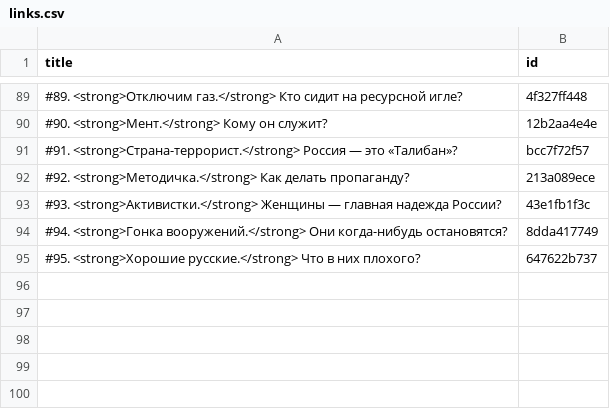
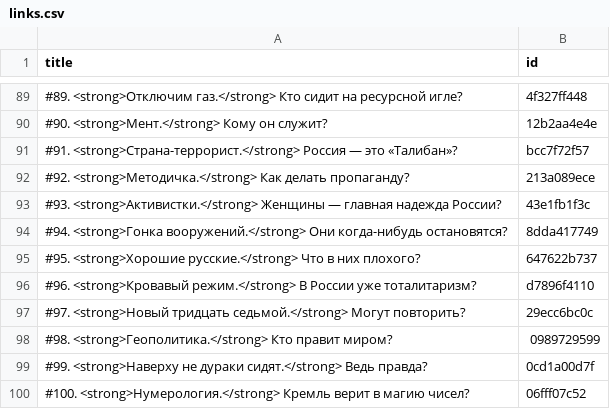
Before and after one commit to dmitriev-alex/signal-archive, a CSV file: _data/links.csv, drawn as a sheet; only a part is shown, gaps mark what is left out; the diff names each change by its address in the sheet, - before the commit and + after, or states it on an @@ line.

Commit message:
Update links.csv

```diff
--- a/_data/links.csv
+++ b/_data/links.csv
+row 96: #96. <strong>Кровавый режим.</strong> В России уже тоталитаризм? | d7896f4110
+row 97: #97. <strong>Новый тридцать седьмой.</strong> Могут повторить? | 29ecc6bc0c
+row 98: #98. <strong>Геополитика.</strong> Кто правит миром? | 0989729599
+row 99: #99. <strong>Наверху не дураки сидят.</strong> Ведь правда? | 0cd1a00d7f
+row 100: #100. <strong>Нумерология.</strong> Кремль верит в магию чисел? | 06fff07c52
```
